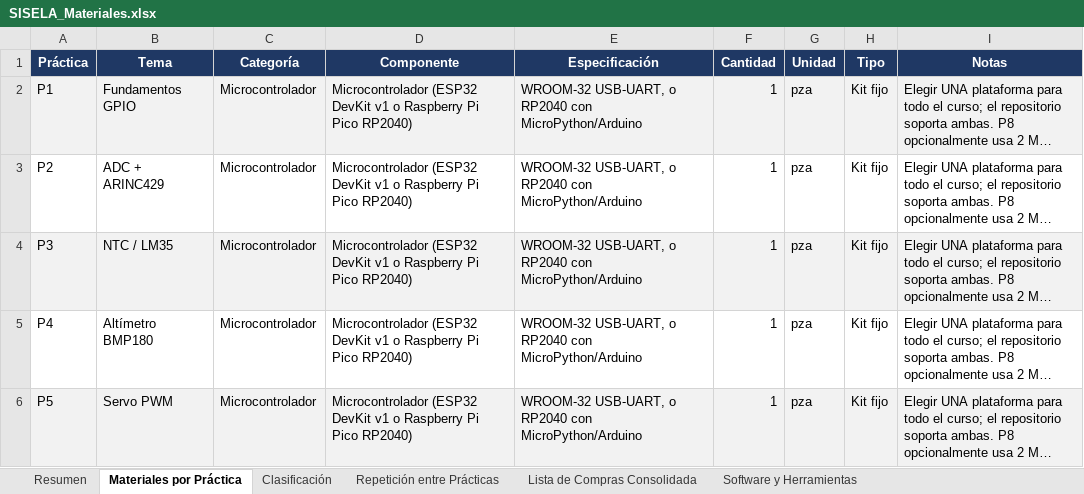
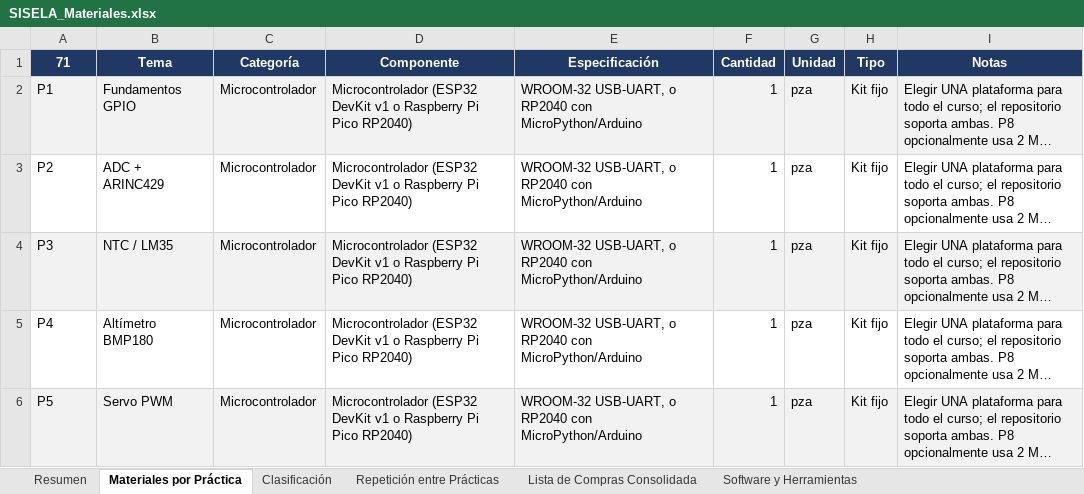
Before and after one commit to EU97/SISELA-Init, an Excel workbook: docs/materiales/SISELA_Materiales.xlsx, sheet Materiales por Práctica, drawn as a sheet; only a part is shown; long unchanged cells end in …; values as stored, in another font and other column widths than the file's, no borders; table styles not drawn; the diff names each change by its address in the sheet, - before the commit and + after, or states it on an @@ line.

```diff
--- a/docs/materiales/SISELA_Materiales.xlsx (sheet Materiales por Práctica)
+++ b/docs/materiales/SISELA_Materiales.xlsx (sheet Materiales por Práctica)
-A1: Práctica
+A1: 71
```
Also changed, not shown: sheet Software y Herramientas, 15 other files.
